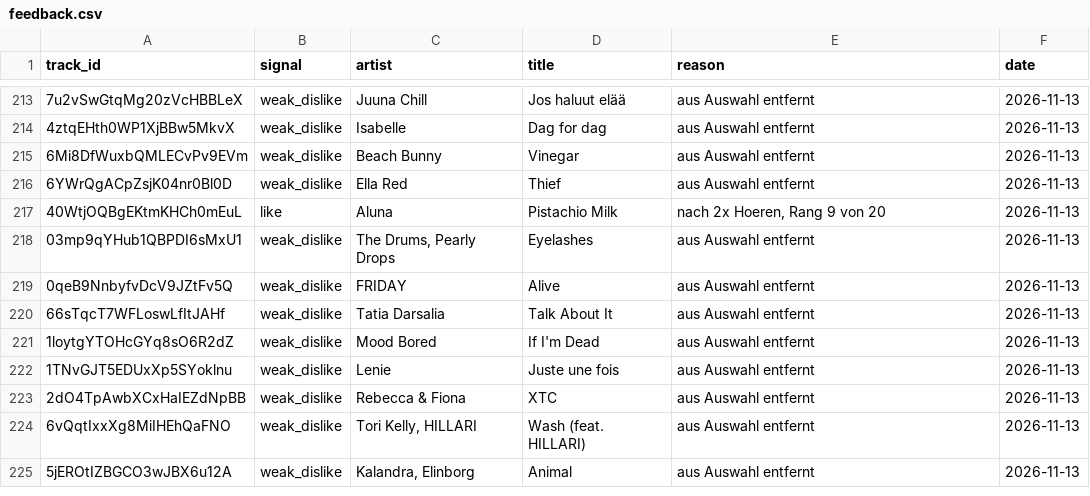
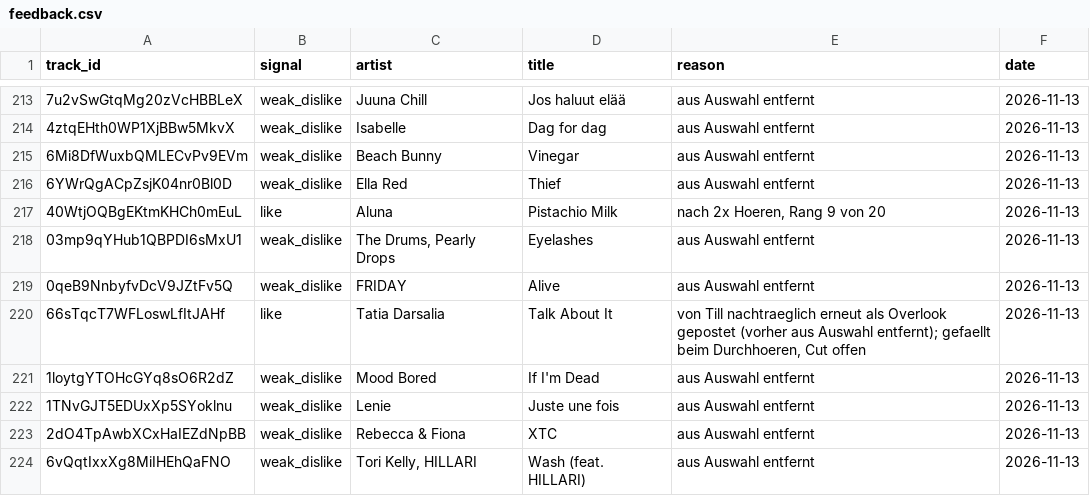
Before and after one commit to tillclaude-bit/nmf-top75, a CSV file: data/feedback.csv, drawn as a sheet; only a part is shown, gaps mark what is left out; the shorter side is filled out with more unchanged rows.

```diff
--- a/data/feedback.csv
+++ b/data/feedback.csv
@@ -219,3 +219,3 @@ track_id,signal,artist,title,reason,date
 0qeB9NnbyfvDcV9JZtFv5Q,weak_dislike,FRIDAY,Alive,aus Auswahl entfernt,2026-11-13
-66sTqcT7WFLoswLfItJAHf,weak_dislike,Tatia Darsalia,Talk About It,aus Auswahl entfernt,2026-11-13
+66sTqcT7WFLoswLfItJAHf,like,Tatia Darsalia,Talk About It,"von Till nachtraeglich erneut als Overlook gepostet (vorher aus Auswahl entfernt); gefaellt beim Durchhoeren, Cut offen",2026-11-13
 1loytgYTOHcGYq8sO6R2dZ,weak_dislike,Mood Bored,If I'm Dead,aus Auswahl entfernt,2026-11-13
```
